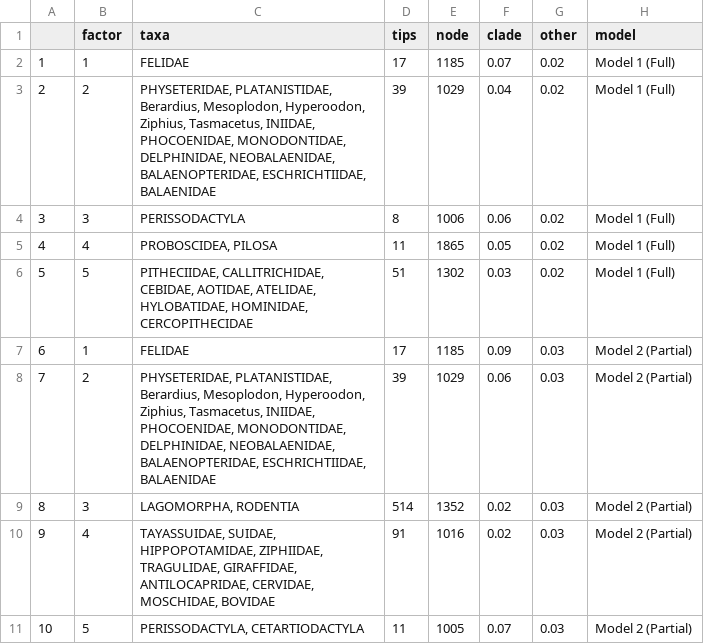
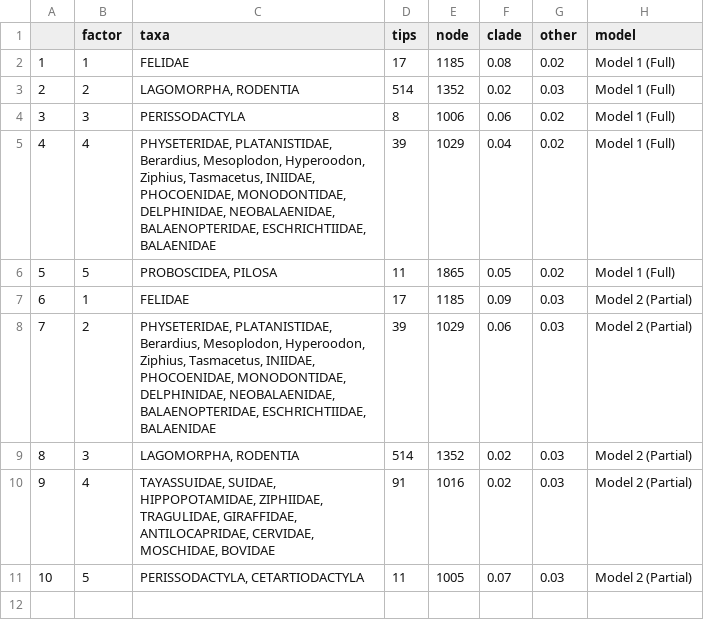
Before and after one commit to viralemergence/PoxHost, a CSV file: Tseng2022/Link Prediction Model/Output/table_pf_clades.csv, drawn as a sheet.

Commit message:
Corrected calculation of mean predicted probabilities values at the host genera level, aggregating predictions separately for Model and Model 2 in {r pred_phylo} section. Updated table_pf_clades.csv and tree_pp_model1.png accordingly.

```diff
--- a/Tseng2022/Link Prediction Model/Output/table_pf_clades.csv
+++ b/Tseng2022/Link Prediction Model/Output/table_pf_clades.csv
@@ -1,7 +1,7 @@
 "","factor","taxa","tips","node","clade","other","model"
-"1",1,"FELIDAE",17,1185,0.07,0.02,"Model 1 (Full)"
-"2",2,"PHYSETERIDAE, PLATANISTIDAE, Berardius, Mesoplodon, Hyperoodon, Ziphius, Tasmacetus, INIIDAE, PHOCOENIDAE, MONODONTIDAE, DELPHINIDAE, NEOBALAENIDAE, BALAENOPTERIDAE, ESCHRICHTIIDAE, BALAENIDAE",39,1029,0.04,0.02,"Model 1 (Full)"
+"1",1,"FELIDAE",17,1185,0.08,0.02,"Model 1 (Full)"
+"2",2,"LAGOMORPHA, RODENTIA",514,1352,0.02,0.03,"Model 1 (Full)"
 "3",3,"PERISSODACTYLA",8,1006,0.06,0.02,"Model 1 (Full)"
-"4",4,"PROBOSCIDEA, PILOSA",11,1865,0.05,0.02,"Model 1 (Full)"
-"5",5,"PITHECIIDAE, CALLITRICHIDAE, CEBIDAE, AOTIDAE, ATELIDAE, HYLOBATIDAE, HOMINIDAE, CERCOPITHECIDAE",51,1302,0.03,0.02,"Model 1 (Full)"
+"4",4,"PHYSETERIDAE, PLATANISTIDAE, Berardius, Mesoplodon, Hyperoodon, Ziphius, Tasmacetus, INIIDAE, PHOCOENIDAE, MONODONTIDAE, DELPHINIDAE, NEOBALAENIDAE, BALAENOPTERIDAE, ESCHRICHTIIDAE, BALAENIDAE",39,1029,0.04,0.02,"Model 1 (Full)"
+"5",5,"PROBOSCIDEA, PILOSA",11,1865,0.05,0.02,"Model 1 (Full)"
 "6",1,"FELIDAE",17,1185,0.09,0.03,"Model 2 (Partial)"
```
Also changed, not shown: 2 other files.
